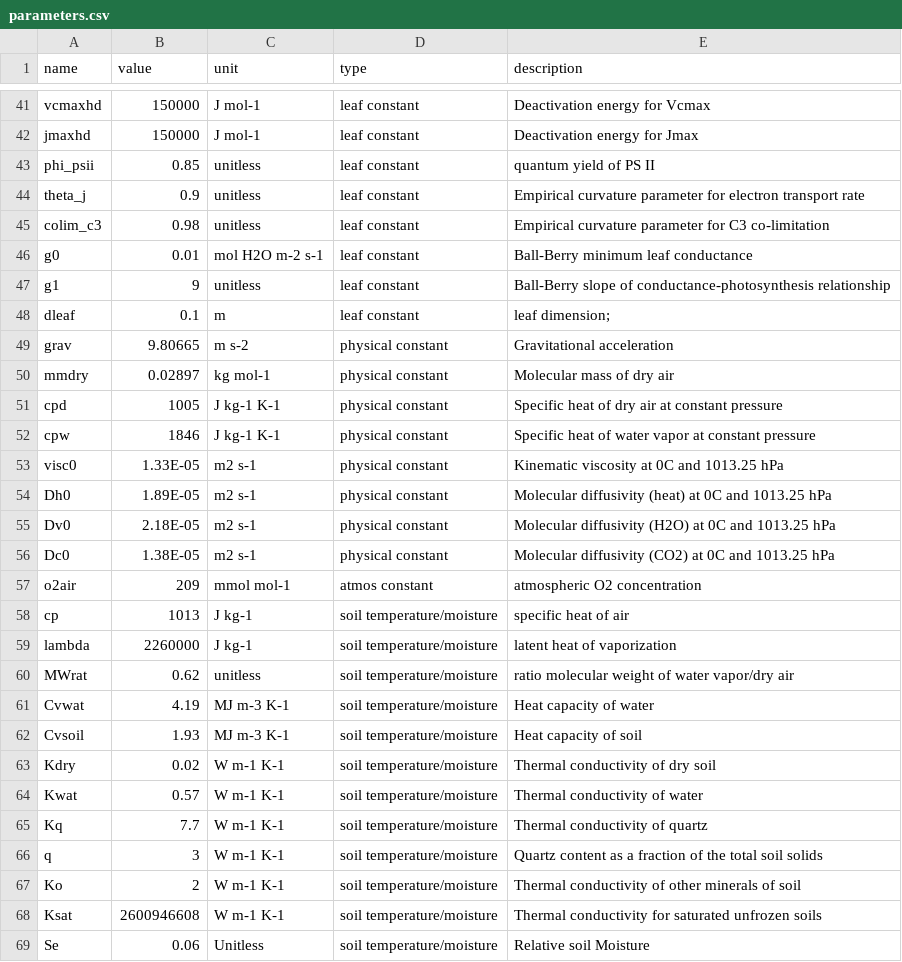
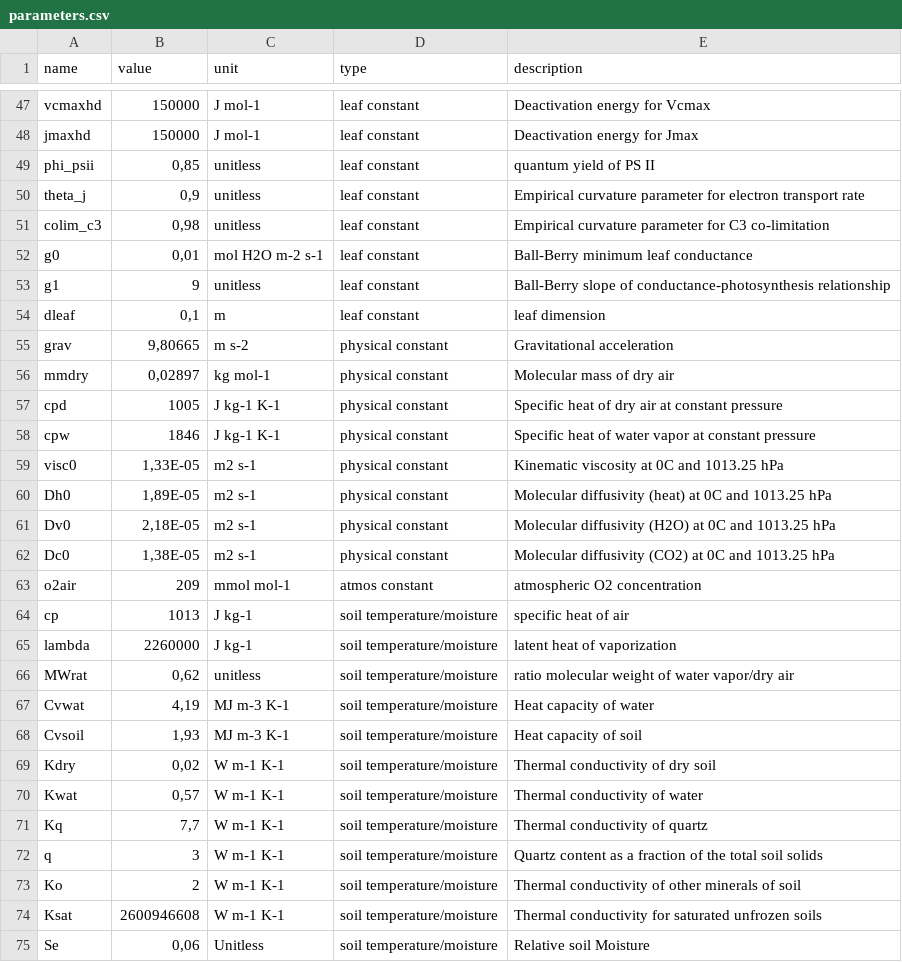
Before and after one commit to eap-fes-unigoe/canopy-model, a CSV file: parameters.csv, drawn as a sheet; only a part is shown, gaps mark what is left out; the diff covers the shown part only.

```diff
--- a/parameters.csv
+++ b/parameters.csv
@@ -42,16 +48,16 @@ vcmaxhd,150000,J mol-1,leaf constant,Deactivation energy for Vcmax
 jmaxhd,150000,J mol-1,leaf constant,Deactivation energy for Jmax
-phi_psii,0.85,unitless,leaf constant,quantum yield of PS II
-theta_j,0.9,unitless,leaf constant,Empirical curvature parameter for electron transport rate
-colim_c3,0.98,unitless,leaf constant,Empirical curvature parameter for C3 co-limitation
-g0,0.01,mol H2O m-2 s-1,leaf constant,Ball-Berry minimum leaf conductance
+phi_psii,"0,85",unitless,leaf constant,quantum yield of PS II
+theta_j,"0,9",unitless,leaf constant,Empirical curvature parameter for electron transport rate
+colim_c3,"0,98",unitless,leaf constant,Empirical curvature parameter for C3 co-limitation
+g0,"0,01",mol H2O m-2 s-1,leaf constant,Ball-Berry minimum leaf conductance
 g1,9,unitless,leaf constant,Ball-Berry slope of conductance-photosynthesis relationship
-dleaf,0.1,m,leaf constant,leaf dimension;
-grav,9.80665,m s-2,physical constant,Gravitational acceleration
-mmdry,0.02897,kg mol-1,physical constant,Molecular mass of dry air
+dleaf,"0,1",m,leaf constant,leaf dimension
+grav,"9,80665",m s-2,physical constant,Gravitational acceleration
+mmdry,"0,02897",kg mol-1,physical constant,Molecular mass of dry air
 cpd,1005,J kg-1 K-1,physical constant,Specific heat of dry air at constant pressure
 cpw,1846,J kg-1 K-1,physical constant,Specific heat of water vapor at constant pressure
-visc0,1.33E-05,m2 s-1,physical constant,Kinematic viscosity at 0C and 1013.25 hPa
-Dh0,1.89E-05,m2 s-1,physical constant,Molecular diffusivity (heat) at 0C and 1013.25 hPa
-Dv0,2.18E-05,m2 s-1,physical constant,Molecular diffusivity (H2O) at 0C and 1013.25 hPa
-Dc0,1.38E-05,m2 s-1,physical constant,Molecular diffusivity (CO2) at 0C and 1013.25 hPa
+visc0,"1,33E-05",m2 s-1,physical constant,Kinematic viscosity at 0C and 1013.25 hPa
+Dh0,"1,89E-05",m2 s-1,physical constant,Molecular diffusivity (heat) at 0C and 1013.25 hPa
+Dv0,"2,18E-05",m2 s-1,physical constant,Molecular diffusivity (H2O) at 0C and 1013.25 hPa
+Dc0,"1,38E-05",m2 s-1,physical constant,Molecular diffusivity (CO2) at 0C and 1013.25 hPa
 o2air,209,mmol mol-1,atmos constant,atmospheric O2 concentration
@@ -59,8 +65,8 @@ cp,1013,J kg-1,soil temperature/moisture,specific heat of air
 lambda,2260000,J kg-1,soil temperature/moisture,latent heat of vaporization
-MWrat,0.62,unitless,soil temperature/moisture,ratio molecular weight of water vapor/dry air
-Cvwat,4.19,MJ m-3 K-1,soil temperature/moisture,Heat capacity of water
-Cvsoil,1.93,MJ m-3 K-1,soil temperature/moisture,Heat capacity of soil
-Kdry,0.02,W m-1 K-1,soil temperature/moisture,Thermal conductivity of dry soil
-Kwat,0.57,W m-1 K-1,soil temperature/moisture,Thermal conductivity of water
-Kq,7.7,W m-1 K-1,soil temperature/moisture,Thermal conductivity of quartz
+MWrat,"0,62",unitless,soil temperature/moisture,ratio molecular weight of water vapor/dry air
+Cvwat,"4,19",MJ m-3 K-1,soil temperature/moisture,Heat capacity of water
+Cvsoil,"1,93",MJ m-3 K-1,soil temperature/moisture,Heat capacity of soil
+Kdry,"0,02",W m-1 K-1,soil temperature/moisture,Thermal conductivity of dry soil
+Kwat,"0,57",W m-1 K-1,soil temperature/moisture,Thermal conductivity of water
+Kq,"7,7",W m-1 K-1,soil temperature/moisture,Thermal conductivity of quartz
 q,3,W m-1 K-1,soil temperature/moisture,Quartz content as a fraction of the total soil solids
@@ -68,2 +74,2 @@ Ko,2,W m-1 K-1,soil temperature/moisture,Thermal conductivity of other minerals
 Ksat,2600946608,W m-1 K-1,soil temperature/moisture,Thermal conductivity for saturated unfrozen soils
-Se,0.06,Unitless,soil temperature/moisture,Relative soil Moisture
+Se,"0,06",Unitless,soil temperature/moisture,Relative soil Moisture
```
Also changed, not shown: 6 added rows and 32 edited cells elsewhere in this file.
